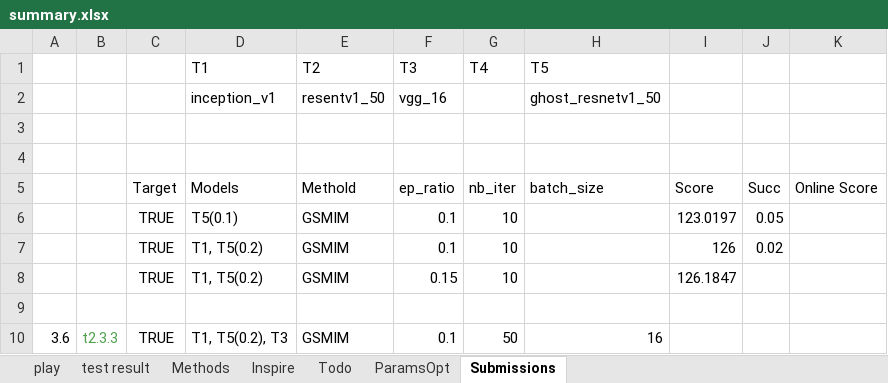
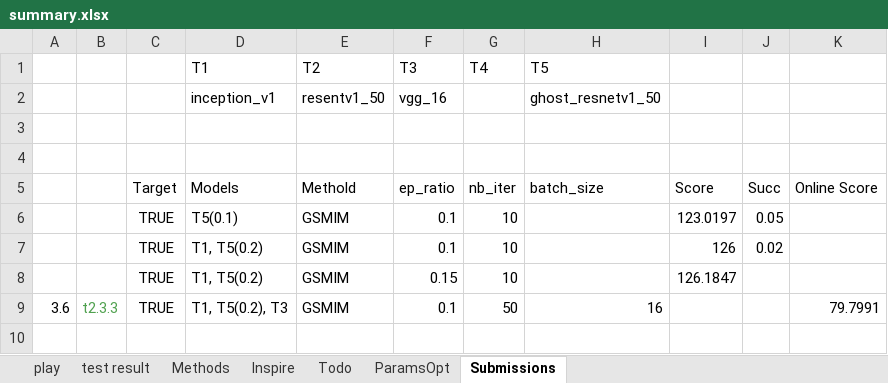
Before and after one commit to cloudseasail/IJCAI19_AliAAAC, an Excel workbook: playground/summary.xlsx, sheet Submissions, drawn as a sheet; values as stored, in another font and other column widths than the file's, no borders; removed rows and columns are numbered as before the commit, all else as after; the diff names each change by its address in the sheet, - before the commit and + after, or states it on an @@ line.

```diff
--- a/playground/summary.xlsx (sheet Submissions)
+++ b/playground/summary.xlsx (sheet Submissions)
-row 9: (empty)
-K9: (empty)
+K9: 79.7991
```
Also changed, not shown: sheet Todo, 4 other files.
